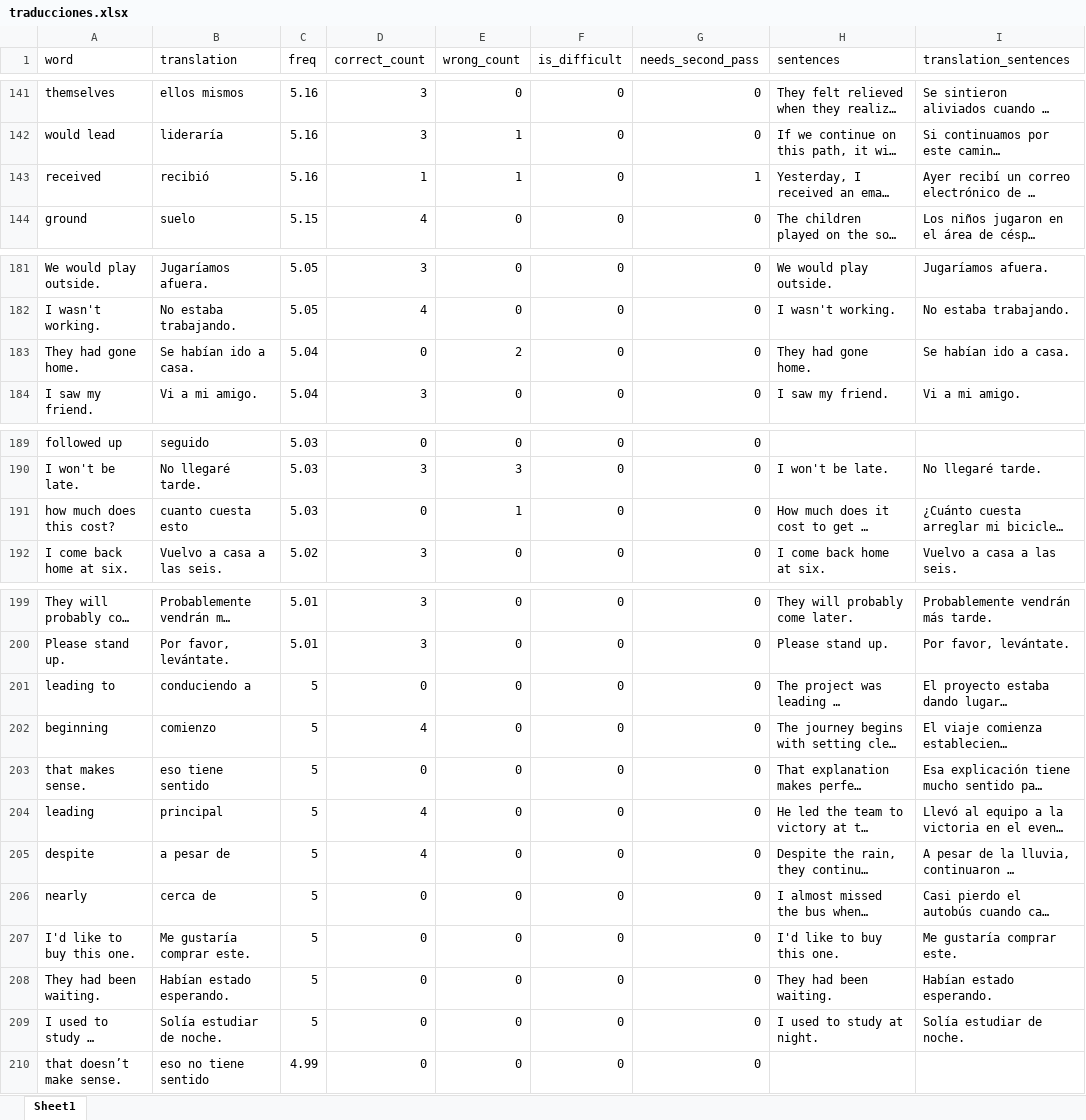
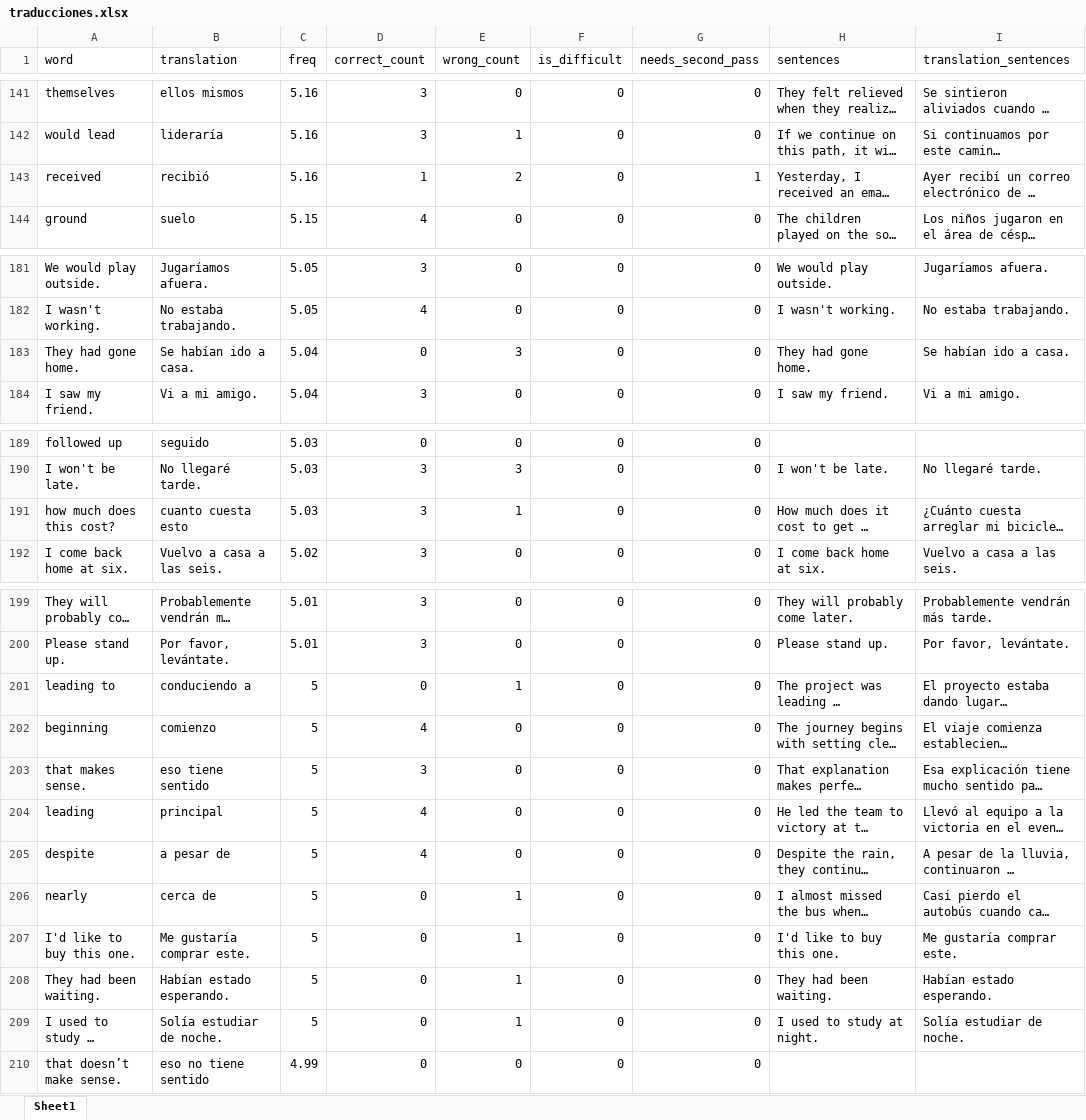
Before and after one commit to josebrx99/python, an Excel workbook: english/traducciones.xlsx, sheet Sheet1, drawn as a sheet; only a part is shown, gaps mark what is left out; long unchanged cells end in …; values as stored, in another font and other column widths than the file's, no borders; the diff names each change by its address in the sheet, - before the commit and + after, or states it on an @@ line.

```diff
--- a/english/traducciones.xlsx (sheet Sheet1)
+++ b/english/traducciones.xlsx (sheet Sheet1)
-E143 (wrong_count): 1
+E143 (wrong_count): 2
-E183 (wrong_count): 2
+E183 (wrong_count): 3
-D191 (correct_count): 0
+D191 (correct_count): 3
-E201 (wrong_count): 0
+E201 (wrong_count): 1
-D203 (correct_count): 0
+D203 (correct_count): 3
-E206:E209 (wrong_count): 0
+E206:E209 (wrong_count): 1
```
Also changed, not shown: 8 other files.
